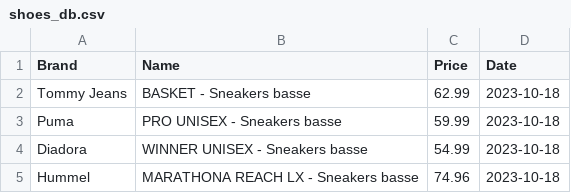
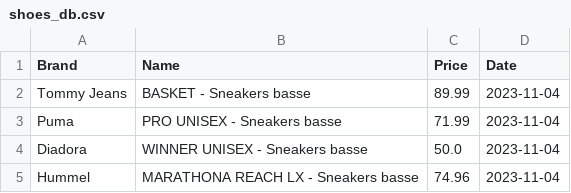
Before and after one commit to DanieleDepiro/ETL_pipeline, a CSV file: shoes_db.csv, drawn as a sheet.

```diff
--- a/shoes_db.csv
+++ b/shoes_db.csv
@@ -1,5 +1,5 @@
 Brand,Name,Price,Date
-Tommy Jeans,BASKET - Sneakers basse,62.99,2023-10-18
-Puma,PRO UNISEX - Sneakers basse,59.99,2023-10-18
-Diadora,WINNER UNISEX - Sneakers basse,54.99,2023-10-18
-Hummel,MARATHONA REACH LX - Sneakers basse,74.96,2023-10-18
+Tommy Jeans,BASKET - Sneakers basse,89.99,2023-11-04
+Puma,PRO UNISEX - Sneakers basse,71.99,2023-11-04
+Diadora,WINNER UNISEX - Sneakers basse,50.0,2023-11-04
+Hummel,MARATHONA REACH LX - Sneakers basse,74.96,2023-11-04
```
Also changed, not shown: 4 other files.
